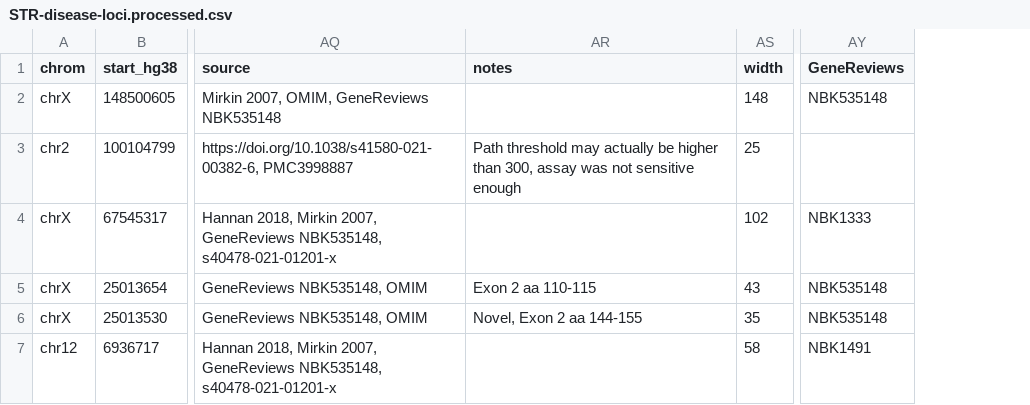
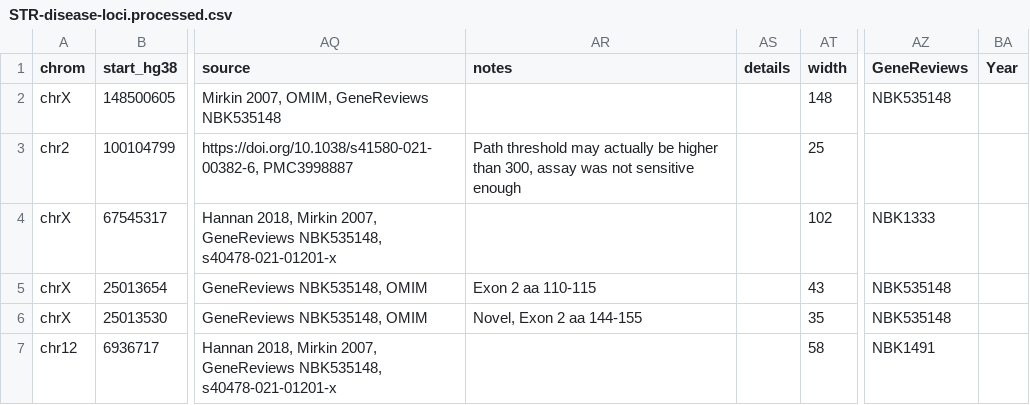
Before and after one commit to dashnowlab/STRchive, a CSV file: data/STR-disease-loci.processed.csv, drawn as a sheet; only a part is shown, gaps mark what is left out; the diff covers the shown part only; the diff names each change by its address in the sheet, - before the commit and + after, or states it on an @@ line.

Commit message:
Add year and details. Flag new and conflicting evidence loci.

```diff
--- a/data/STR-disease-loci.processed.csv
+++ b/data/STR-disease-loci.processed.csv
+column AS (details), empty
+column BA (Year), empty
```
Also changed, not shown: 40 edited cells elsewhere in this file, data/STR-disease-loci.csv, 2 other files.
